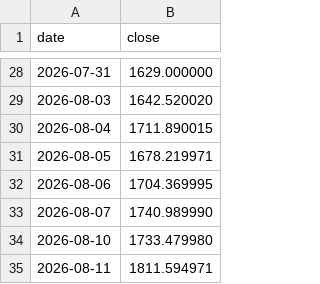
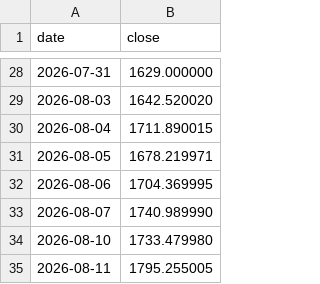
Before and after one commit to fedegarlo/trader, a CSV file: data/prices/ASML.csv, drawn as a sheet; only a part is shown, gaps mark what is left out.

```diff
--- a/data/prices/ASML.csv
+++ b/data/prices/ASML.csv
@@ -34,2 +34,2 @@ date,close
 2026-08-10,1733.479980
-2026-08-11,1811.594971
+2026-08-11,1795.255005
```
Also changed, not shown: data/prices/META.csv, data/prices/MU.csv, 12 other files.
